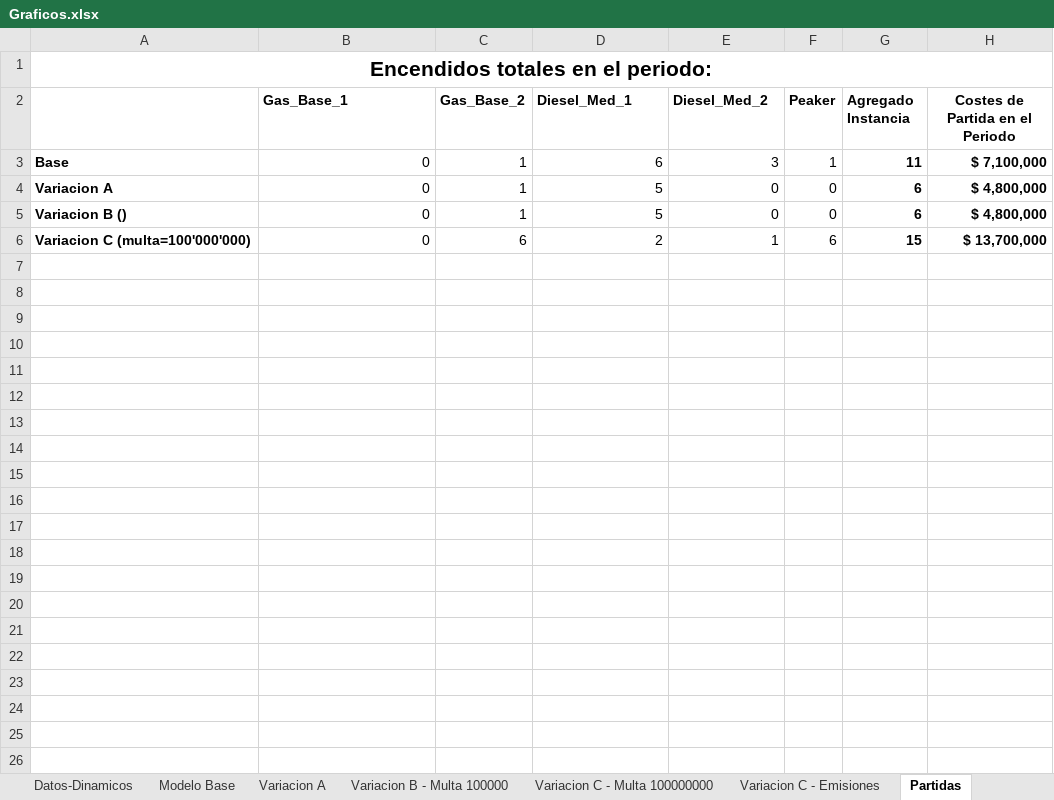
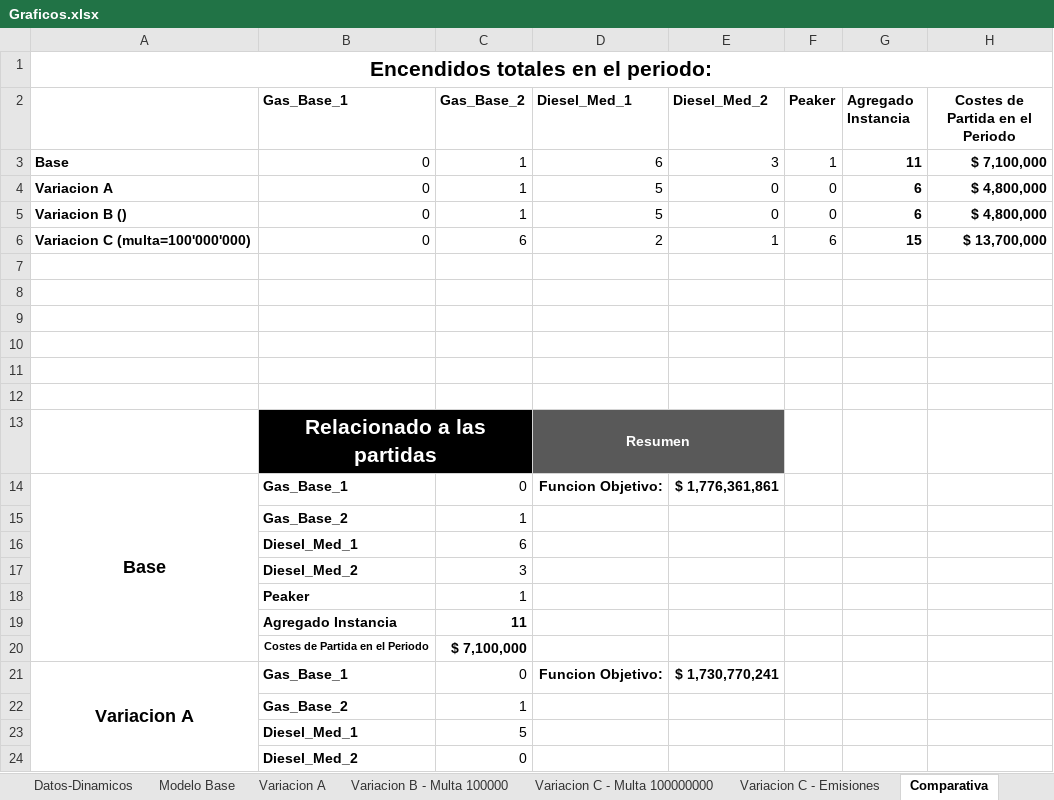
Before and after one commit to MartinMoraga-cl/GIO, an Excel workbook: T1/Graficos.xlsx, sheet Comparativa, drawn as a sheet; only a part is shown; values as stored, in another font and other column widths than the file's, no borders; the diff covers the shown part only; the diff names each change by its address in the sheet, - before the commit and + after, or states it on an @@ line.

Commit message:
Actualizacion Graficos

```diff
--- a/T1/Graficos.xlsx (sheet Comparativa)
+++ b/T1/Graficos.xlsx (sheet Comparativa)
-sheet tab: Partidas
+sheet tab: Comparativa
+row 7: (empty)
+row 8: (empty)
+row 9: (empty)
+row 10: (empty)
+row 11: (empty)
+row 12: (empty)
+row 13:  | Relacionado a las partidas |  | Resumen
+row 14: Base | Gas_Base_1 | 0 | Funcion Objetivo: | $ 1,776,361,861
+row 15:  | Gas_Base_2 | 1
+row 16:  | Diesel_Med_1 | 6
+row 17:  | Diesel_Med_2 | 3
+row 18:  | Peaker | 1
+row 19:  | Agregado Instancia | 11
+row 20:  | Costes de Partida en el Periodo | $ 7,100,000
+row 21: Variacion A | Gas_Base_1 | 0 | Funcion Objetivo: | $ 1,730,770,241
+row 22:  | Gas_Base_2 | 1
+row 23:  | Diesel_Med_1 | 5
+row 24:  | Diesel_Med_2 | 0
```
Also changed, not shown: 17 added rows elsewhere in this sheet, charts or pictures.
